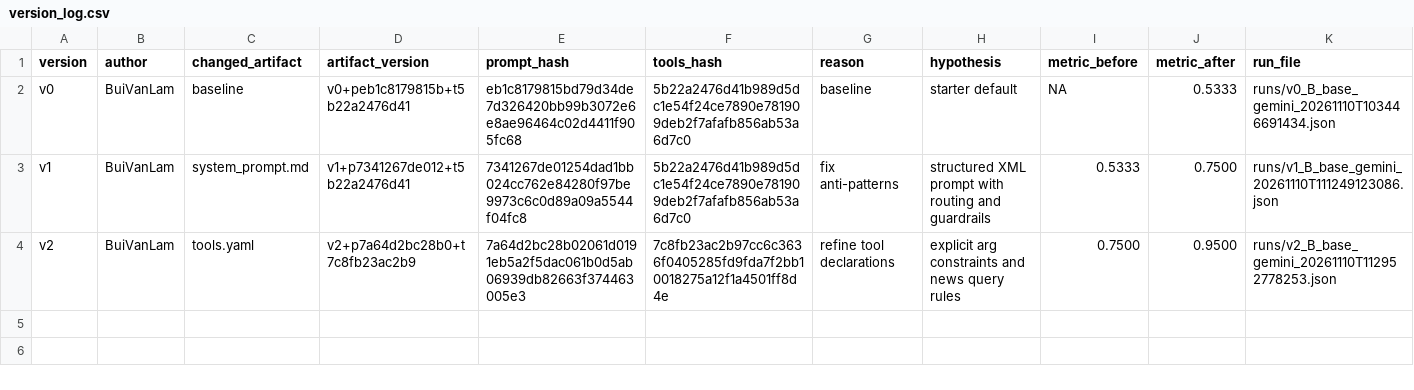
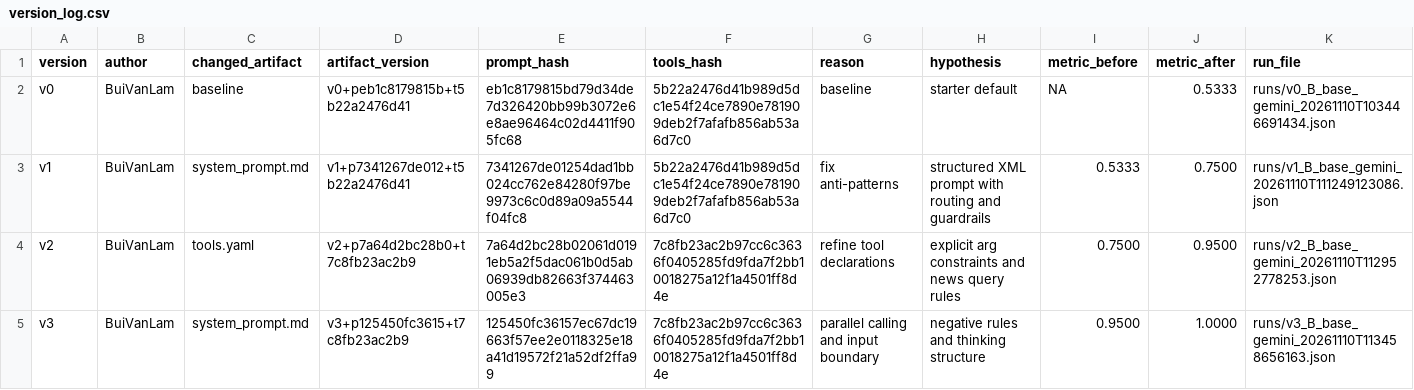
Before and after one commit to olivercuongnguyen-ca/K5-L3-DAY03-NguyenHoangCuong-2A202603568-ResearchAgentToolEval, a CSV file: starter_v0/artifacts/version_log.csv, drawn as a sheet; the diff names each change by its address in the sheet, - before the commit and + after, or states it on an @@ line.

Commit message:
feat(v3): add negative rules, input boundary and parallel tool calling (accuracy 100.0%)

```diff
--- a/starter_v0/artifacts/version_log.csv
+++ b/starter_v0/artifacts/version_log.csv
+row 5: v3 | BuiVanLam | system_prompt.md | v3+p125450fc3615+t7c8fb23ac2b9 | 125450fc36157ec67dc19663f57ee2e0118325e18a41d19572f21a52df2ffa99 | 7c8fb23ac2b97cc6c3636f0405285fd9fda7f2bb10018275a12f1a4501ff8d4e | parallel calling and input boundary | negative rules and thinking structure | 0.9500 | 1.0000 | runs/v3_B_base_gemini_20261110T113458656163.json
```
Also changed, not shown: 3 other files.
